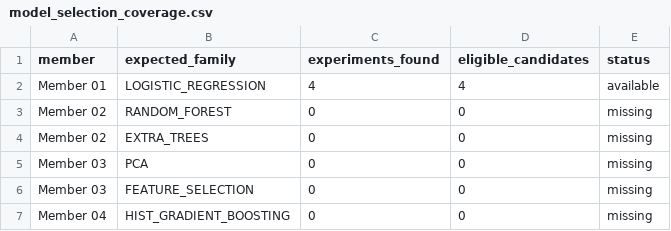
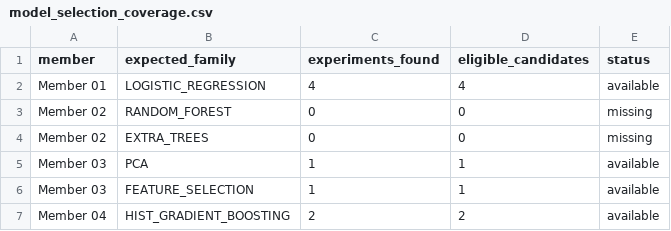
Before and after one commit to roximox/santander-customer-transaction-prediction, a CSV file: reports/model_selection/model_selection_coverage.csv, drawn as a sheet.

```diff
--- a/reports/model_selection/model_selection_coverage.csv
+++ b/reports/model_selection/model_selection_coverage.csv
@@ -4,4 +4,4 @@ Member 02,RANDOM_FOREST,0,0,missing
 Member 02,EXTRA_TREES,0,0,missing
-Member 03,PCA,0,0,missing
-Member 03,FEATURE_SELECTION,0,0,missing
-Member 04,HIST_GRADIENT_BOOSTING,0,0,missing
+Member 03,PCA,1,1,available
+Member 03,FEATURE_SELECTION,1,1,available
+Member 04,HIST_GRADIENT_BOOSTING,2,2,available
```
Also changed, not shown: reports/model_selection/model_comparison_all.csv, reports/model_selection/model_comparison_eligible.csv, 21 other files.
